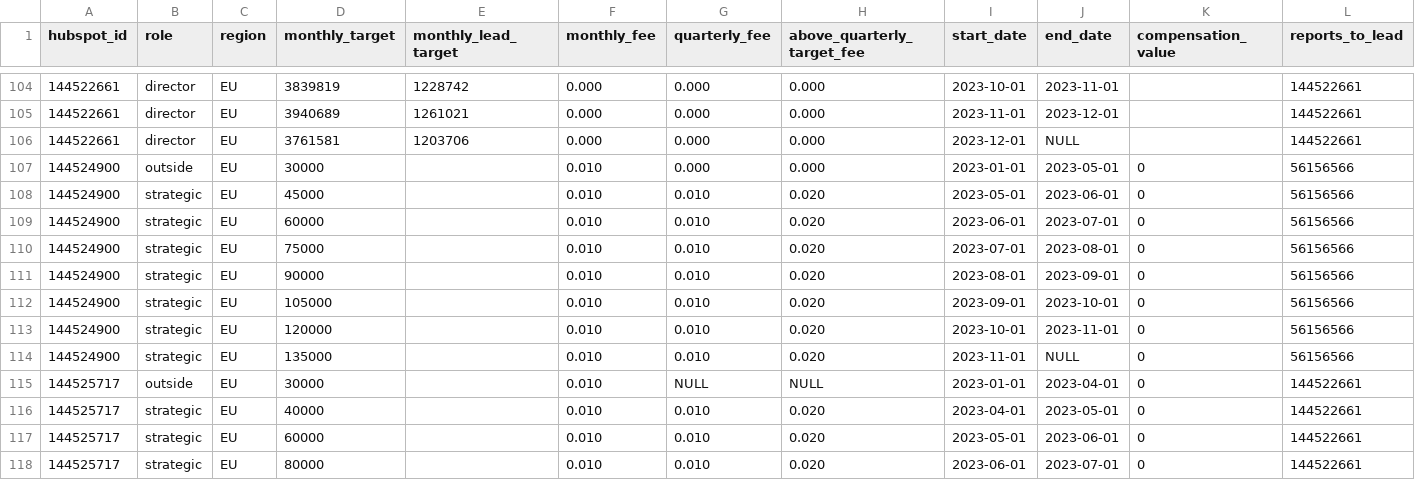
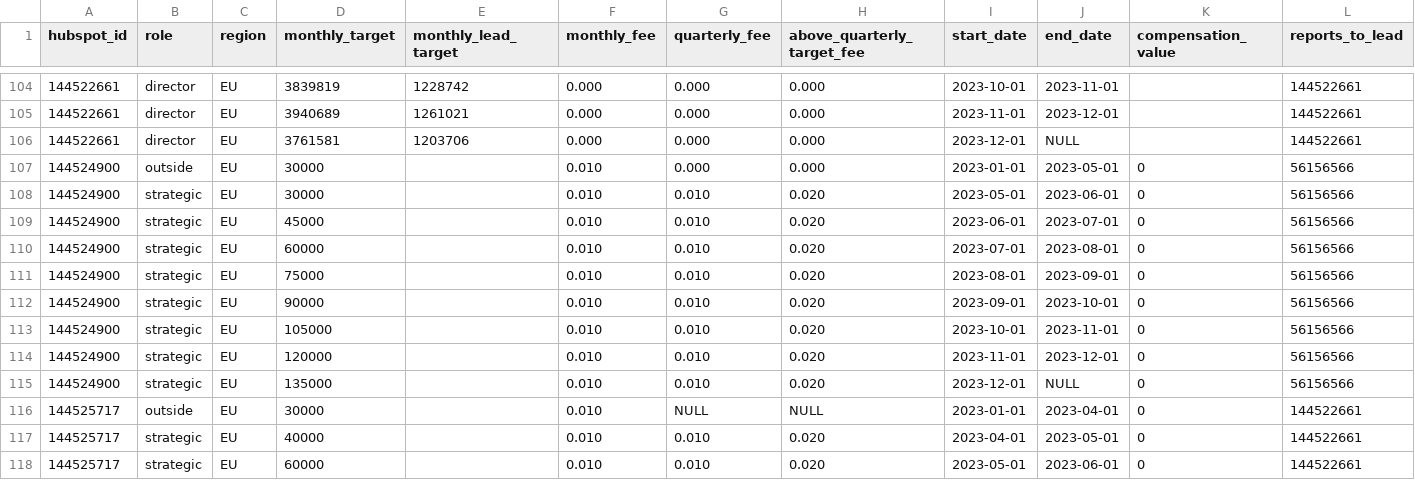
Before and after one commit to 3DHubs/dbt-core-network, a CSV file: seeds/seed_sales_targets.csv, drawn as a sheet; only a part is shown, gaps mark what is left out; the shorter side is filled out with more unchanged rows.

Commit message:
updated Regent ramp (#584)

```diff
--- a/seeds/seed_sales_targets.csv
+++ b/seeds/seed_sales_targets.csv
@@ -107,9 +107,10 @@ hubspot_id,role,region,monthly_target,monthly_lead_target,monthly_fee,quarterly_
 144524900,outside ,EU,30000,,0.010,0.000,0.000,2023-01-01,2023-05-01,0,56156566
-144524900,strategic,EU,45000,,0.010,0.010,0.020,2023-05-01,2023-06-01,0,56156566
-144524900,strategic,EU,60000,,0.010,0.010,0.020,2023-06-01,2023-07-01,0,56156566
-144524900,strategic,EU,75000,,0.010,0.010,0.020,2023-07-01,2023-08-01,0,56156566
-144524900,strategic,EU,90000,,0.010,0.010,0.020,2023-08-01,2023-09-01,0,56156566
-144524900,strategic,EU,105000,,0.010,0.010,0.020,2023-09-01,2023-10-01,0,56156566
-144524900,strategic,EU,120000,,0.010,0.010,0.020,2023-10-01,2023-11-01,0,56156566
-144524900,strategic,EU,135000,,0.010,0.010,0.020,2023-11-01,NULL,0,56156566
+144524900,strategic,EU,30000,,0.010,0.010,0.020,2023-05-01,2023-06-01,0,56156566
+144524900,strategic,EU,45000,,0.010,0.010,0.020,2023-06-01,2023-07-01,0,56156566
+144524900,strategic,EU,60000,,0.010,0.010,0.020,2023-07-01,2023-08-01,0,56156566
+144524900,strategic,EU,75000,,0.010,0.010,0.020,2023-08-01,2023-09-01,0,56156566
+144524900,strategic,EU,90000,,0.010,0.010,0.020,2023-09-01,2023-10-01,0,56156566
+144524900,strategic,EU,105000,,0.010,0.010,0.020,2023-10-01,2023-11-01,0,56156566
+144524900,strategic,EU,120000,,0.010,0.010,0.020,2023-11-01,2023-12-01,0,56156566
+144524900,strategic,EU,135000,,0.010,0.010,0.020,2023-12-01,NULL,0,56156566
 144525717,outside ,EU,30000,,0.010,NULL,NULL,2023-01-01,2023-04-01,0,144522661
```
